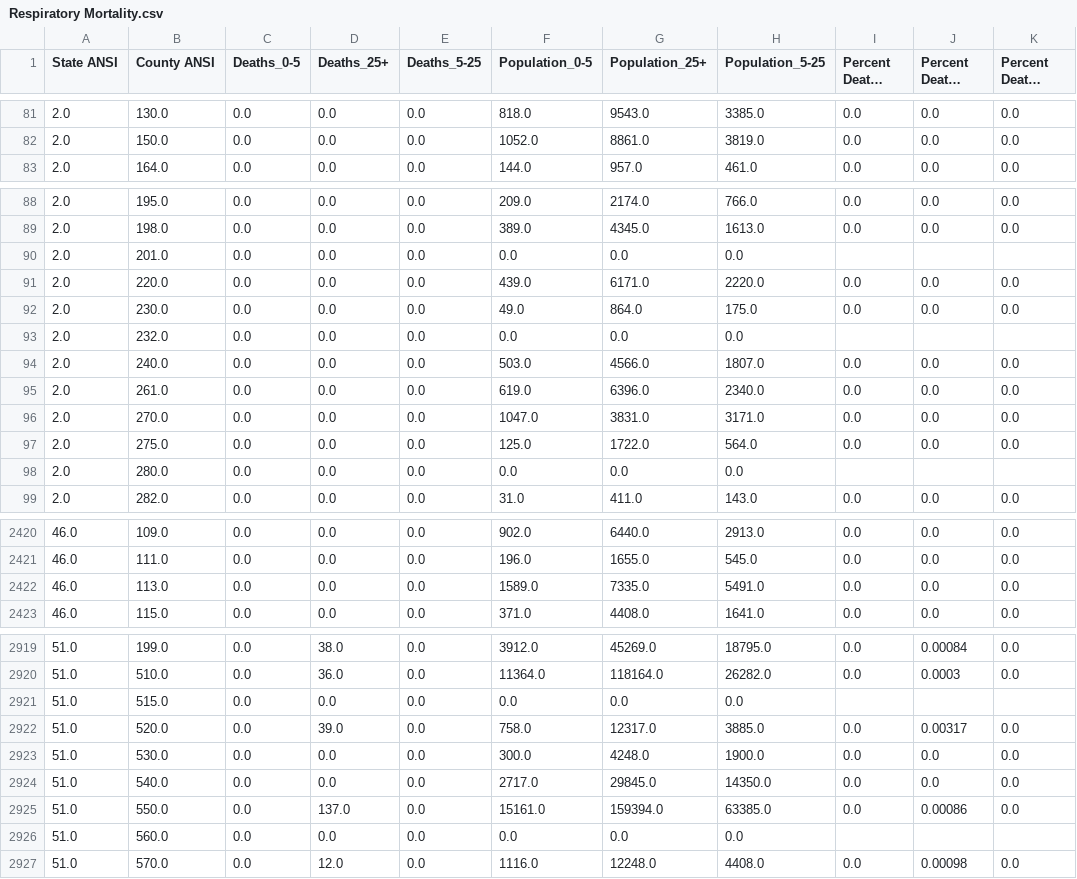
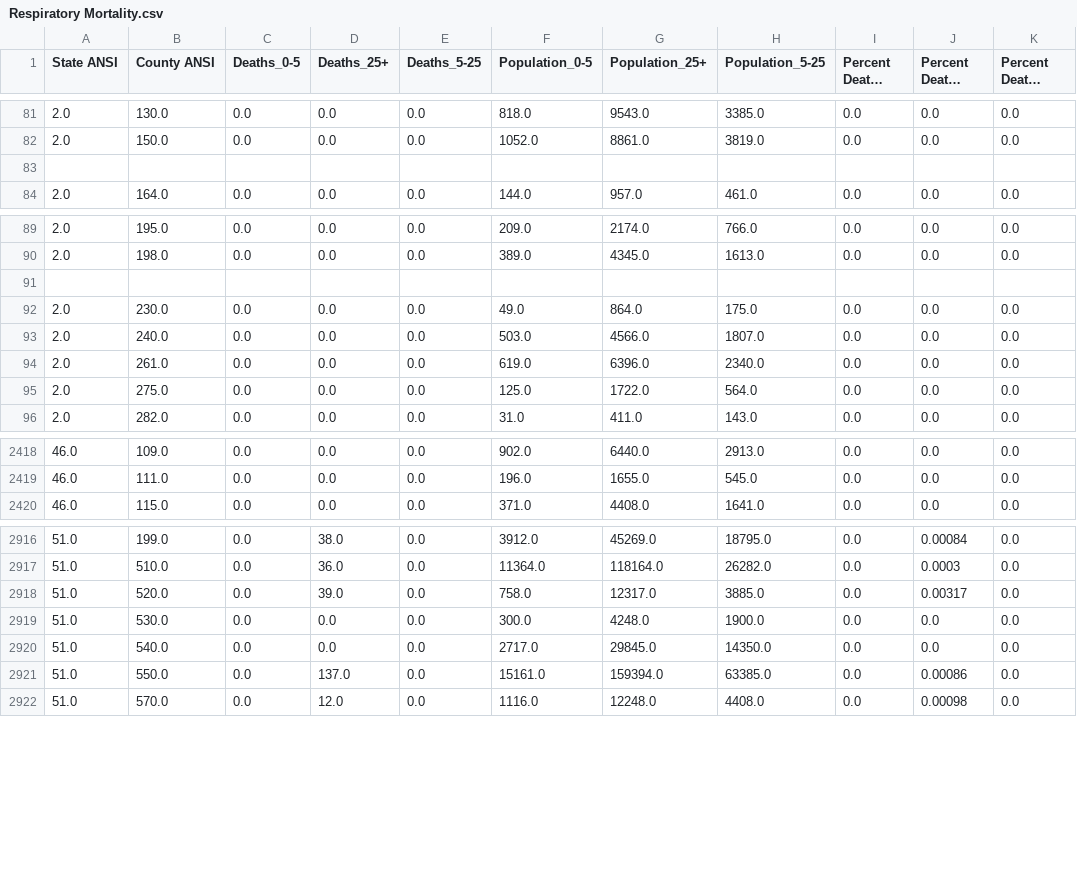
Before and after one commit to mit-jp/climate-risk-data-cleaning, a CSV file: Parsed data/Respiratory Mortality.csv, drawn as a sheet; only a part is shown, gaps mark what is left out; long unchanged cells end in …; removed rows and columns are numbered as before the commit, all else as after; the diff covers the shown part only; the diff names each change by its address in the sheet, - before the commit and + after, or states it on an @@ line.

```diff
--- a/Parsed data/Respiratory Mortality.csv
+++ b/Parsed data/Respiratory Mortality.csv
+row 83: (empty)
-row 91: 2.0 | 201.0 | 0.0 | 0.0 | 0.0 | 0.0 | 0.0 | 0.0
+row 91: (empty)
-row 91: 2.0 | 220.0 | 0.0 | 0.0 | 0.0 | 439.0 | 6171.0 | 2220.0 | 0.0 | 0.0 | 0.0
-row 93: 2.0 | 232.0 | 0.0 | 0.0 | 0.0 | 0.0 | 0.0 | 0.0
-row 96: 2.0 | 270.0 | 0.0 | 0.0 | 0.0 | 1047.0 | 3831.0 | 3171.0 | 0.0 | 0.0 | 0.0
-row 98: 2.0 | 280.0 | 0.0 | 0.0 | 0.0 | 0.0 | 0.0 | 0.0
-row 2422: 46.0 | 113.0 | 0.0 | 0.0 | 0.0 | 1589.0 | 7335.0 | 5491.0 | 0.0 | 0.0 | 0.0
-row 2921: 51.0 | 515.0 | 0.0 | 0.0 | 0.0 | 0.0 | 0.0 | 0.0
-row 2926: 51.0 | 560.0 | 0.0 | 0.0 | 0.0 | 0.0 | 0.0 | 0.0
```
Also changed, not shown: 1 added row elsewhere in this file, Parsed data/Respiratory Mortality with estimates.csv.
